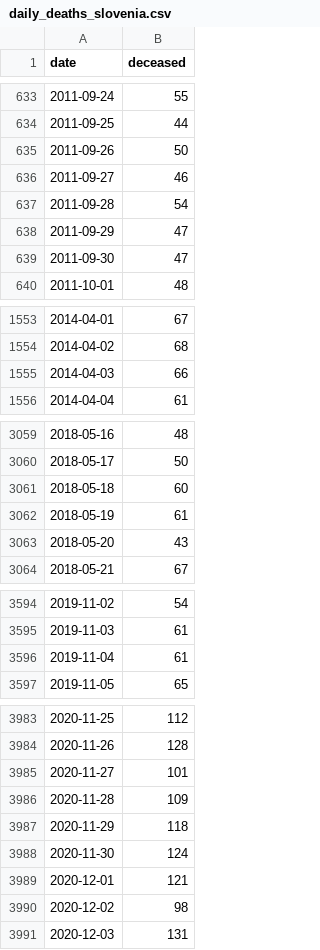
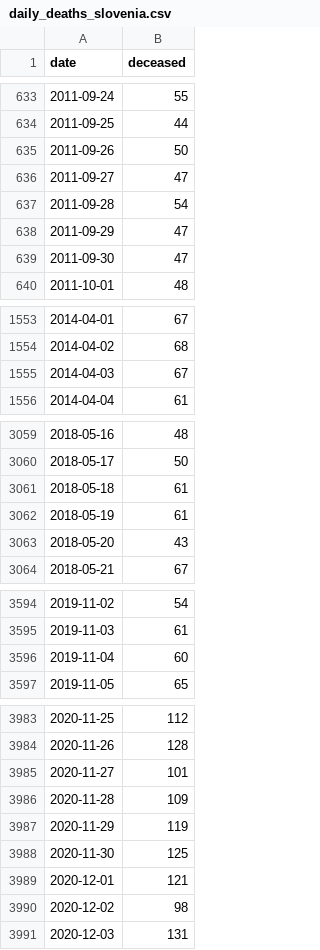
Before and after one commit to sledilnik/data, a CSV file: csv/daily_deaths_slovenia.csv, drawn as a sheet; only a part is shown, gaps mark what is left out; the diff covers the shown part only.

```diff
--- a/csv/daily_deaths_slovenia.csv
+++ b/csv/daily_deaths_slovenia.csv
@@ -635,3 +635,3 @@ date,deceased
 2011-09-26,50
-2011-09-27,46
+2011-09-27,47
 2011-09-28,54
@@ -1554,3 +1554,3 @@ date,deceased
 2014-04-02,68
-2014-04-03,66
+2014-04-03,67
 2014-04-04,61
@@ -3060,3 +3060,3 @@ date,deceased
 2018-05-17,50
-2018-05-18,60
+2018-05-18,61
 2018-05-19,61
@@ -3595,3 +3595,3 @@ date,deceased
 2019-11-03,61
-2019-11-04,61
+2019-11-04,60
 2019-11-05,65
@@ -3986,4 +3986,4 @@ date,deceased
 2020-11-28,109
-2020-11-29,118
-2020-11-30,124
+2020-11-29,119
+2020-11-30,125
 2020-12-01,121
```
Also changed, not shown: 7 added rows and 21 edited cells elsewhere in this file, csv/daily_deaths_slovenia_by_age.csv, 3 other files.
